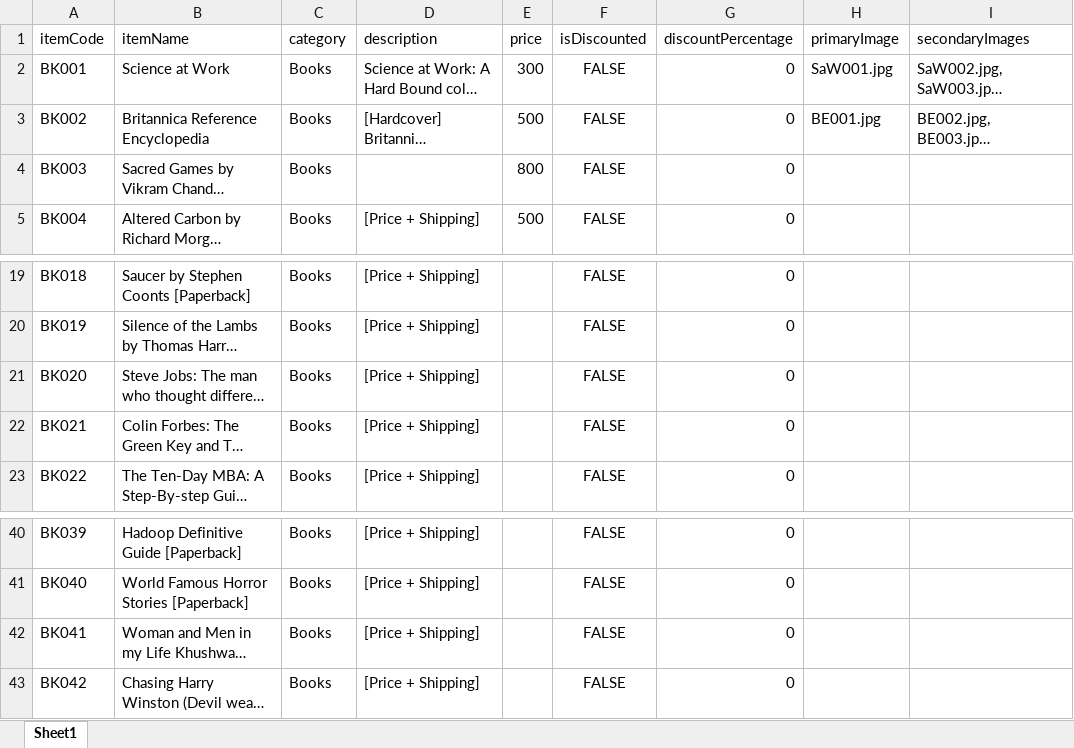
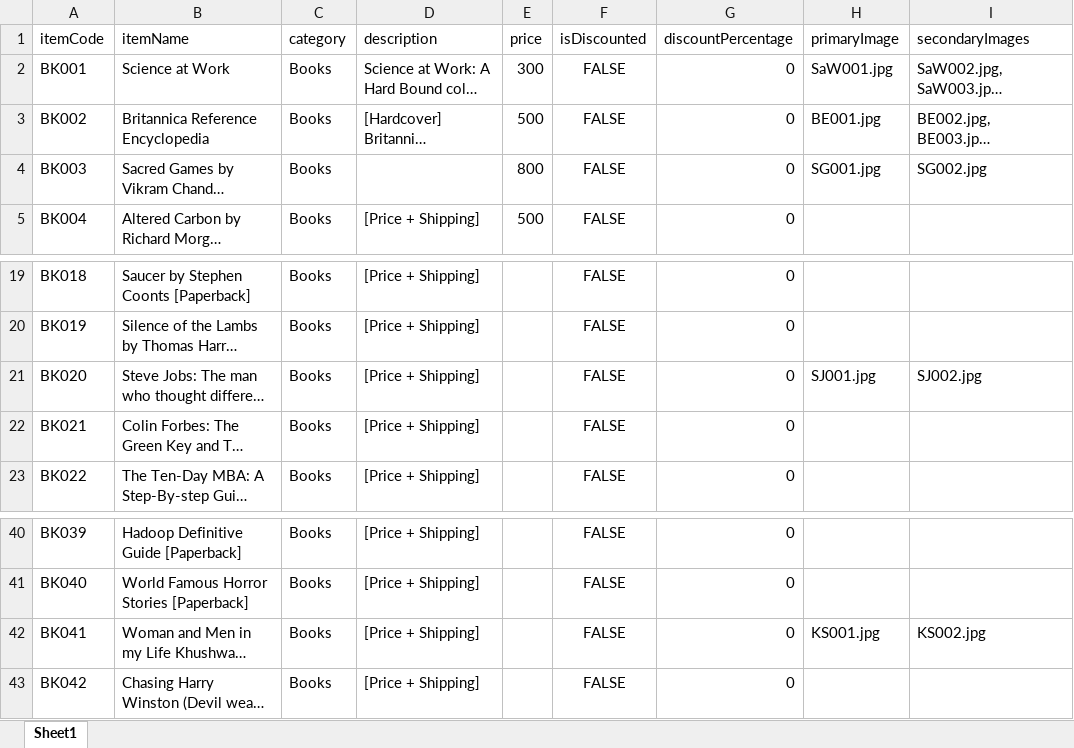
Before and after one commit to sigmakappa/indicainc, an Excel workbook: products.xlsx, sheet Sheet1, drawn as a sheet; only a part is shown, gaps mark what is left out; long unchanged cells end in …; values as stored, in another font and other column widths than the file's, no borders; the diff names each change by its address in the sheet, - before the commit and + after, or states it on an @@ line.

```diff
--- a/products.xlsx (sheet Sheet1)
+++ b/products.xlsx (sheet Sheet1)
-H4 (primaryImage): (empty)
+H4 (primaryImage): SG001.jpg
-I4 (secondaryImages): (empty)
+I4 (secondaryImages): SG002.jpg
-H21 (primaryImage): (empty)
+H21 (primaryImage): SJ001.jpg
-I21 (secondaryImages): (empty)
+I21 (secondaryImages): SJ002.jpg
-H42 (primaryImage): (empty)
+H42 (primaryImage): KS001.jpg
-I42 (secondaryImages): (empty)
+I42 (secondaryImages): KS002.jpg
```
Also changed, not shown: 12 other files.
